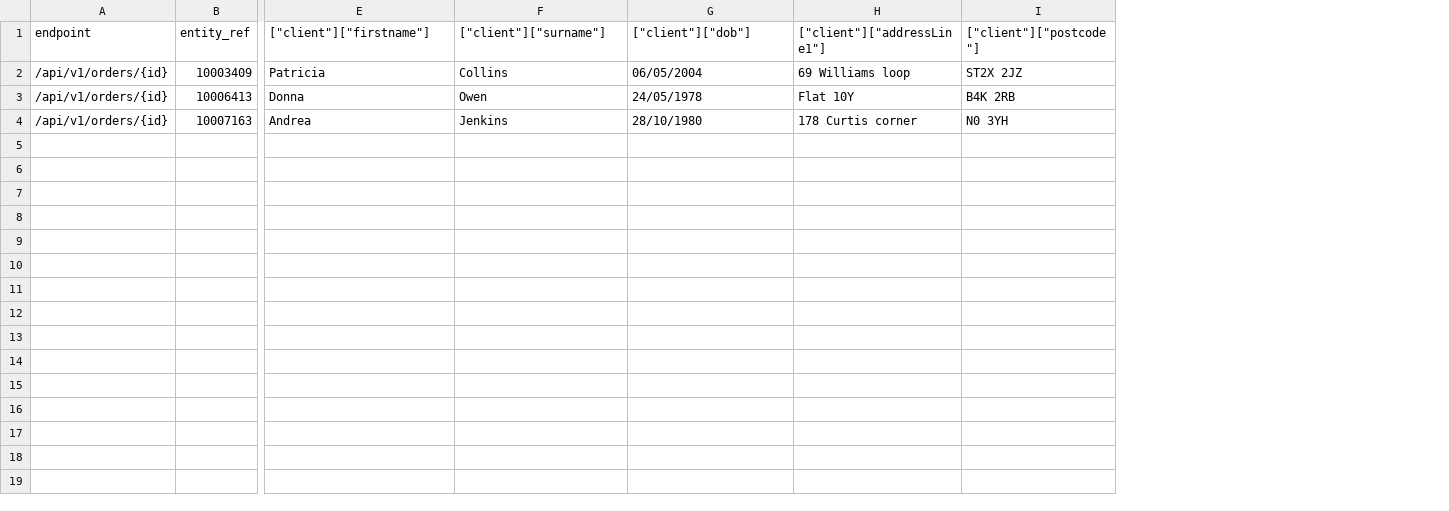
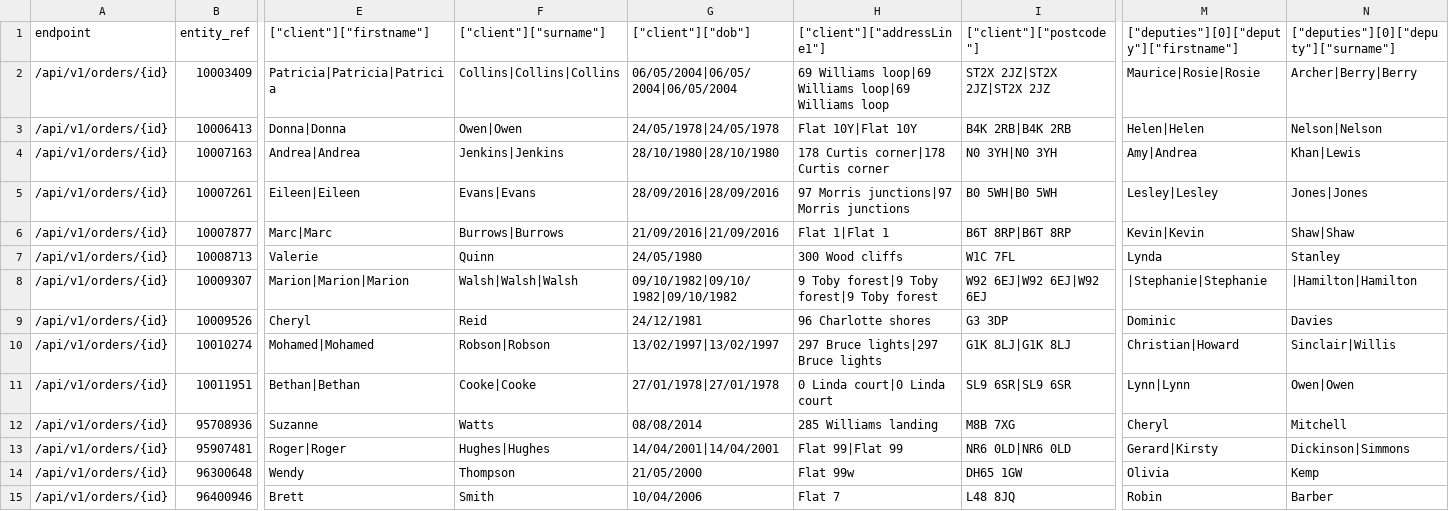
Before and after one commit to ministryofjustice/opg-data-casrec-migration, a CSV file: migration_steps/validation/api_test_data_s3_upload/app/validation/csvs/orders.csv, drawn as a sheet; only a part is shown, gaps mark what is left out; rows hold the shown columns only; the diff covers the shown part only; the diff names each change by its address in the sheet, - before the commit and + after, or states it on an @@ line.

```diff
--- a/migration_steps/validation/api_test_data_s3_upload/app/validation/csvs/orders.csv
+++ b/migration_steps/validation/api_test_data_s3_upload/app/validation/csvs/orders.csv
+column M, rows 1-4: ["deputies"][0]["deputy"]["firstname"] | Maurice|Rosie|Rosie | Helen|Helen | Amy|Andrea
+column N, rows 1-4: ["deputies"][0]["deputy"]["surname"] | Archer|Berry|Berry | Nelson|Nelson | Khan|Lewis
-E2 (["client"]["firstname"]): Patricia
+E2 (["client"]["firstname"]): Patricia|Patricia|Patricia
-F2 (["client"]["surname"]): Collins
+F2 (["client"]["surname"]): Collins|Collins|Collins
-G2 (["client"]["dob"]): 06/05/2004
+G2 (["client"]["dob"]): 06/05/2004|06/05/2004|06/05/2004
-H2 (["client"]["addressLine1"]): 69 Williams loop
+H2 (["client"]["addressLine1"]): 69 Williams loop|69 Williams loop|69 Williams loop
-I2 (["client"]["postcode"]): ST2X 2JZ
+I2 (["client"]["postcode"]): ST2X 2JZ|ST2X 2JZ|ST2X 2JZ
-E3 (["client"]["firstname"]): Donna
+E3 (["client"]["firstname"]): Donna|Donna
-F3 (["client"]["surname"]): Owen
+F3 (["client"]["surname"]): Owen|Owen
-G3 (["client"]["dob"]): 24/05/1978
+G3 (["client"]["dob"]): 24/05/1978|24/05/1978
-H3 (["client"]["addressLine1"]): Flat 10Y
+H3 (["client"]["addressLine1"]): Flat 10Y|Flat 10Y
-I3 (["client"]["postcode"]): B4K 2RB
+I3 (["client"]["postcode"]): B4K 2RB|B4K 2RB
-E4 (["client"]["firstname"]): Andrea
+E4 (["client"]["firstname"]): Andrea|Andrea
-F4 (["client"]["surname"]): Jenkins
+F4 (["client"]["surname"]): Jenkins|Jenkins
-G4 (["client"]["dob"]): 28/10/1980
+G4 (["client"]["dob"]): 28/10/1980|28/10/1980
-H4 (["client"]["addressLine1"]): 178 Curtis corner
+H4 (["client"]["addressLine1"]): 178 Curtis corner|178 Curtis corner
-I4 (["client"]["postcode"]): N0 3YH
+I4 (["client"]["postcode"]): N0 3YH|N0 3YH
+row 5: /api/v1/orders/{id} | 10007261 | Eileen|Eileen | Evans|Evans | 28/09/2016|28/09/2016 | 97 Morris junctions|97 Morris junctions | B0 5WH|B0 5WH | Lesley|Lesley | Jones|Jones
+row 6: /api/v1/orders/{id} | 10007877 | Marc|Marc | Burrows|Burrows | 21/09/2016|21/09/2016 | Flat 1|Flat 1 | B6T 8RP|B6T 8RP | Kevin|Kevin | Shaw|Shaw
+row 7: /api/v1/orders/{id} | 10008713 | Valerie | Quinn | 24/05/1980 | 300 Wood cliffs | W1C 7FL | Lynda | Stanley
+row 8: /api/v1/orders/{id} | 10009307 | Marion|Marion|Marion | Walsh|Walsh|Walsh | 09/10/1982|09/10/1982|09/10/1982 | 9 Toby forest|9 Toby forest|9 Toby forest | W92 6EJ|W92 6EJ|W92 6EJ | |Stephanie|Stephanie | |Hamilton|Hamilton
+row 9: /api/v1/orders/{id} | 10009526 | Cheryl | Reid | 24/12/1981 | 96 Charlotte shores | G3 3DP | Dominic | Davies
+row 10: /api/v1/orders/{id} | 10010274 | Mohamed|Mohamed | Robson|Robson | 13/02/1997|13/02/1997 | 297 Bruce lights|297 Bruce lights | G1K 8LJ|G1K 8LJ | Christian|Howard | Sinclair|Willis
+row 11: /api/v1/orders/{id} | 10011951 | Bethan|Bethan | Cooke|Cooke | 27/01/1978|27/01/1978 | 0 Linda court|0 Linda court | SL9 6SR|SL9 6SR | Lynn|Lynn | Owen|Owen
+row 12: /api/v1/orders/{id} | 95708936 | Suzanne | Watts | 08/08/2014 | 285 Williams landing | M8B 7XG | Cheryl | Mitchell
+row 13: /api/v1/orders/{id} | 95907481 | Roger|Roger | Hughes|Hughes | 14/04/2001|14/04/2001 | Flat 99|Flat 99 | NR6 0LD|NR6 0LD | Gerard|Kirsty | Dickinson|Simmons
+row 14: /api/v1/orders/{id} | 96300648 | Wendy | Thompson | 21/05/2000 | Flat 99w | DH65 1GW | Olivia | Kemp
+row 15: /api/v1/orders/{id} | 96400946 | Brett | Smith | 10/04/2006 | Flat 7 | L48 8JQ | Robin | Barber
```
Also changed, not shown: 4 edited cells elsewhere in this file, migration_steps/validation/api_test_data_s3_upload/app/validation/csvs/bonds.csv, migration_steps/validation/api_test_data_s3_upload/app/validation/csvs/client_death_notifications.csv, 15 other files.
